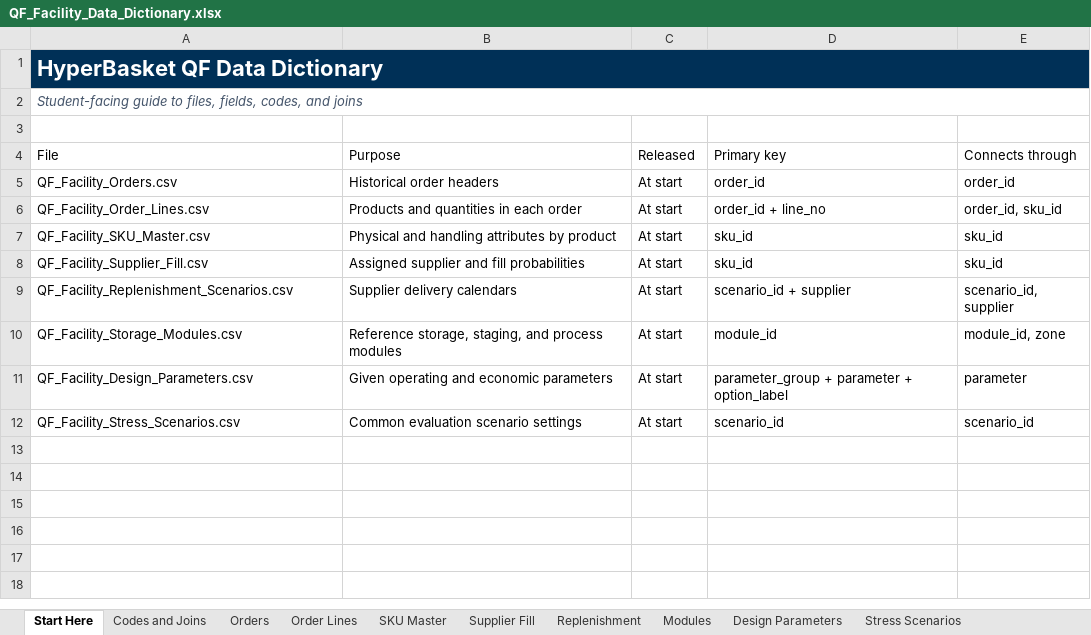
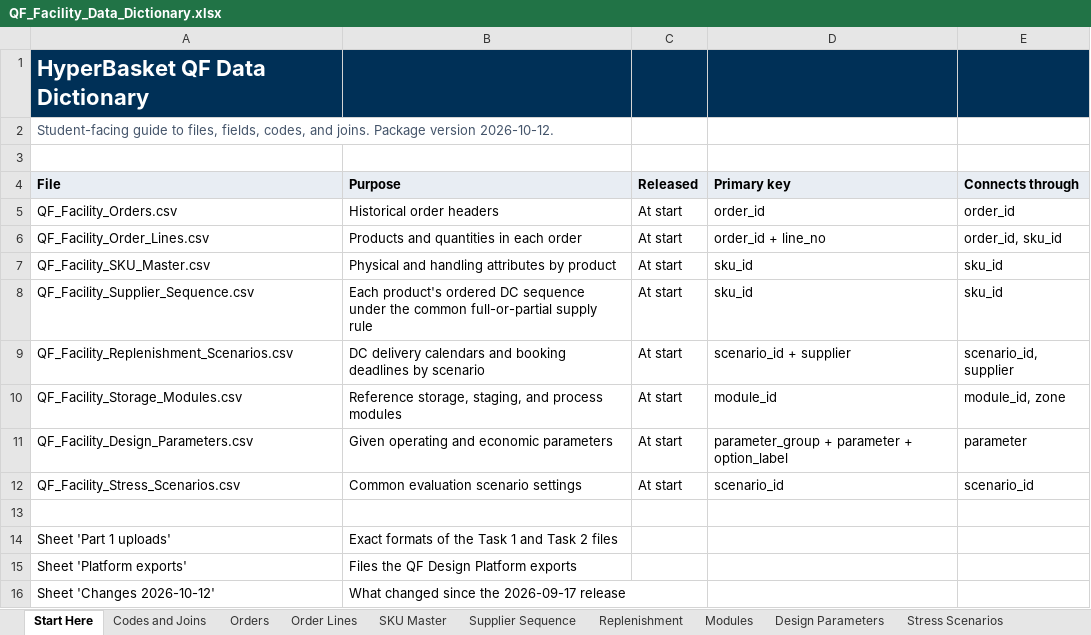
Before and after one commit to jackson-berbette/6335-CW2, an Excel workbook: Data/QF_Facility_Data_Dictionary.xlsx, sheet Start Here, drawn as a sheet; values as stored, in another font and other column widths than the file's, no borders; table styles not drawn; removed rows and columns are numbered as before the commit, all else as after; the diff names each change by its address in the sheet, - before the commit and + after, or states it on an @@ line.

```diff
--- a/Data/QF_Facility_Data_Dictionary.xlsx (sheet Start Here)
+++ b/Data/QF_Facility_Data_Dictionary.xlsx (sheet Start Here)
-sheet tab: Supplier Fill
+sheet tab: Supplier Sequence
-A1:E1 merged
-B1:E1 fill: none
+B1:E1 fill: #003057
-A2 (File): …codes, and joins
+A2 (File): …codes, and joins. Package version 2026-10-12.
-A2 italic: on
+A2 italic: off
-A2:E2 merged
@@ A4:E4 fill: none → #E8EDF3, bold: off → on @@
-A8 (File): QF_Facility_Supplier_Fill.csv
+A8 (File): QF_Facility_Supplier_Sequence.csv
-B8 (Purpose): Assigned supplier and fill probabilities
+B8 (Purpose): Each product's ordered DC sequence under the common full-or-partial supply rule
-B9 (Purpose): Supplier delivery calendars
+B9 (Purpose): DC delivery calendars and booking deadlines by scenario
+row 13: (empty)
+row 14: Sheet 'Part 1 uploads' | Exact formats of the Task 1 and Task 2 files
+row 15: Sheet 'Platform exports' | Files the QF Design Platform exports
+row 16: Sheet 'Changes 2026-10-12' | What changed since the 2026-09-17 release
```
Also changed, not shown: sheet Modules, sheet Supplier Sequence, sheet Replenishment, sheet Codes and Joins, sheet Orders, sheet SKU Master, 3 more sheets, other sheet tabs, 8 other files.
